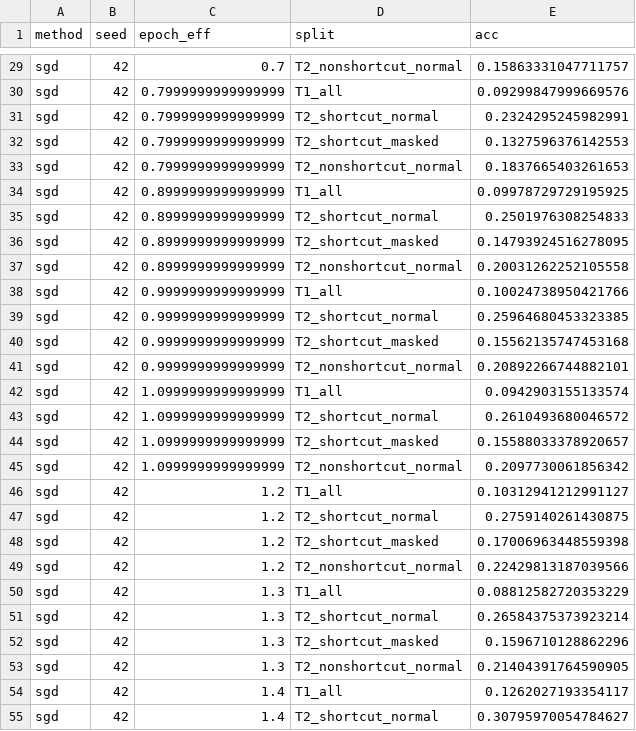
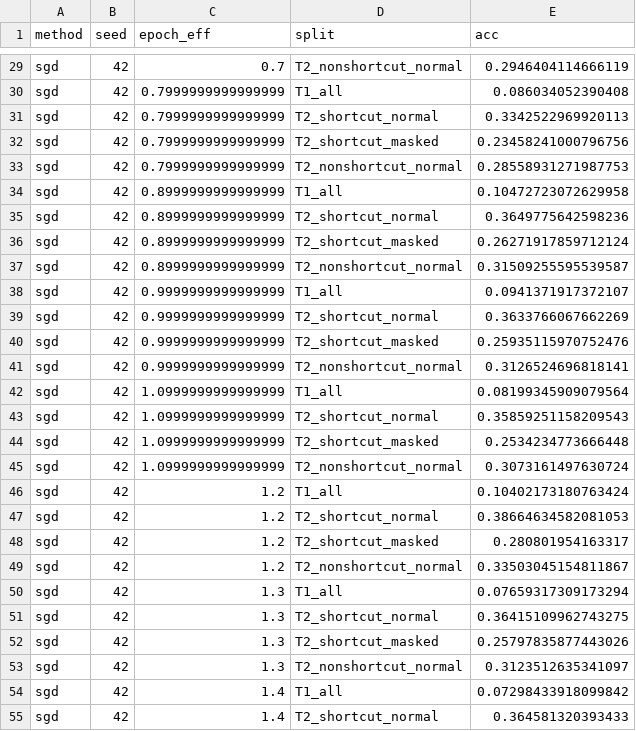
Before and after one commit to SamGu-NRX/shortcut-attention, a CSV file: einstellung_results/sgd_resnet18_seed42/eri_sc_metrics.csv, drawn as a sheet; only a part is shown, gaps mark what is left out; the diff covers the shown part only; the diff names each change by its address in the sheet, - before the commit and + after, or states it on an @@ line.

```diff
--- a/einstellung_results/sgd_resnet18_seed42/eri_sc_metrics.csv
+++ b/einstellung_results/sgd_resnet18_seed42/eri_sc_metrics.csv
-E29 (acc): 0.15863331047711757
+E29 (acc): 0.2946404114666119
-E30 (acc): 0.09299847999669576
+E30 (acc): 0.086034052390408
-E31 (acc): 0.2324295245982991
+E31 (acc): 0.3342522969920113
-E32 (acc): 0.1327596376142553
+E32 (acc): 0.23458241000796756
-E33 (acc): 0.1837665403261653
+E33 (acc): 0.28558931271987753
-E34 (acc): 0.09978729729195925
+E34 (acc): 0.10472723072629958
-E35 (acc): 0.2501976308254833
+E35 (acc): 0.3649775642598236
-E36 (acc): 0.14793924516278095
+E36 (acc): 0.26271917859712124
-E37 (acc): 0.20031262252105558
+E37 (acc): 0.31509255595539587
-E38 (acc): 0.10024738950421766
+E38 (acc): 0.0941371917372107
-E39 (acc): 0.25964680453323385
+E39 (acc): 0.3633766067662269
-E40 (acc): 0.15562135747453168
+E40 (acc): 0.25935115970752476
-E41 (acc): 0.20892266744882101
+E41 (acc): 0.3126524696818141
-E42 (acc): 0.0942903155133574
+E42 (acc): 0.08199345909079564
-E43 (acc): 0.2610493680046572
+E43 (acc): 0.35859251158209543
-E44 (acc): 0.15588033378920657
+E44 (acc): 0.2534234773666448
-E45 (acc): 0.2097730061856342
+E45 (acc): 0.3073161497630724
-E46 (acc): 0.10312941212991127
+E46 (acc): 0.10402173180763424
-E47 (acc): 0.2759140261430875
+E47 (acc): 0.38664634582081053
-E48 (acc): 0.17006963448559398
+E48 (acc): 0.280801954163317
-E49 (acc): 0.22429813187039566
+E49 (acc): 0.33503045154811867
-E50 (acc): 0.08812582720353229
+E50 (acc): 0.07659317309173294
-E51 (acc): 0.26584375373923214
+E51 (acc): 0.36415109962743275
-E52 (acc): 0.1596710128862296
+E52 (acc): 0.25797835877443026
-E53 (acc): 0.21404391764590905
+E53 (acc): 0.3123512635341097
-E54 (acc): 0.1262027193354117
+E54 (acc): 0.07298433918099842
-E55 (acc): 0.30795970054784627
+E55 (acc): 0.364581320393433
```
Also changed, not shown: 53 edited cells elsewhere in this file, 17 other files.
